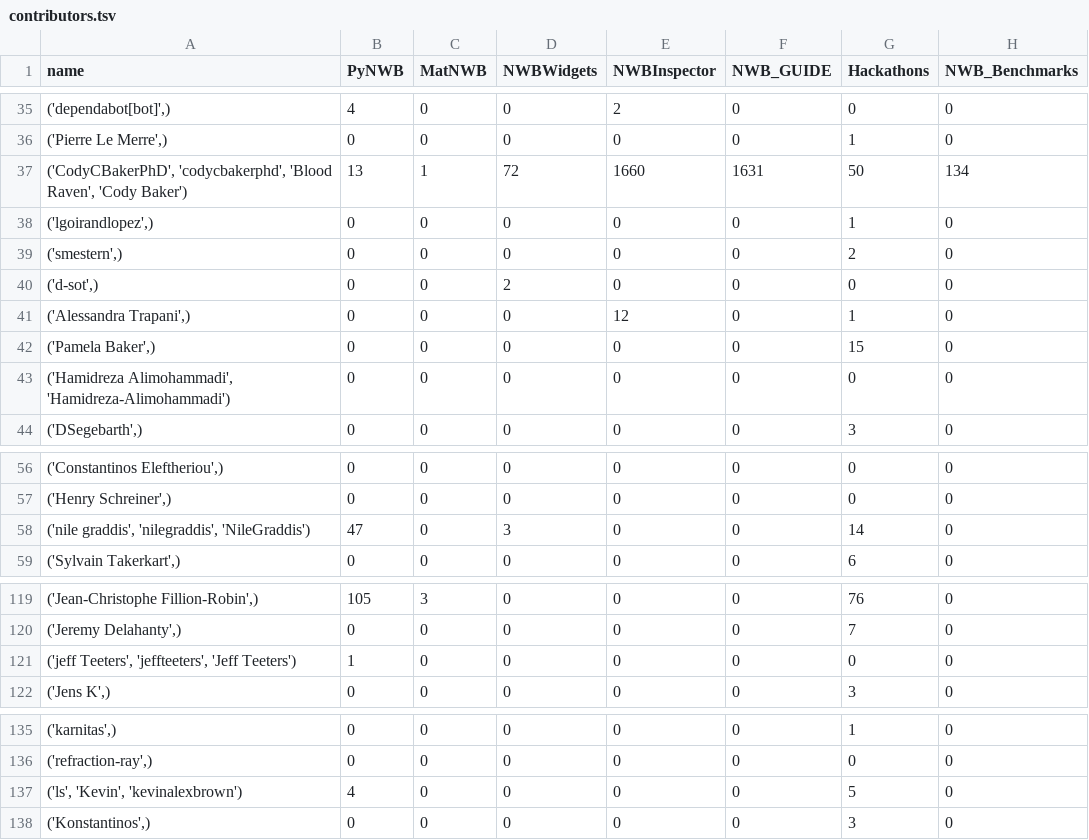
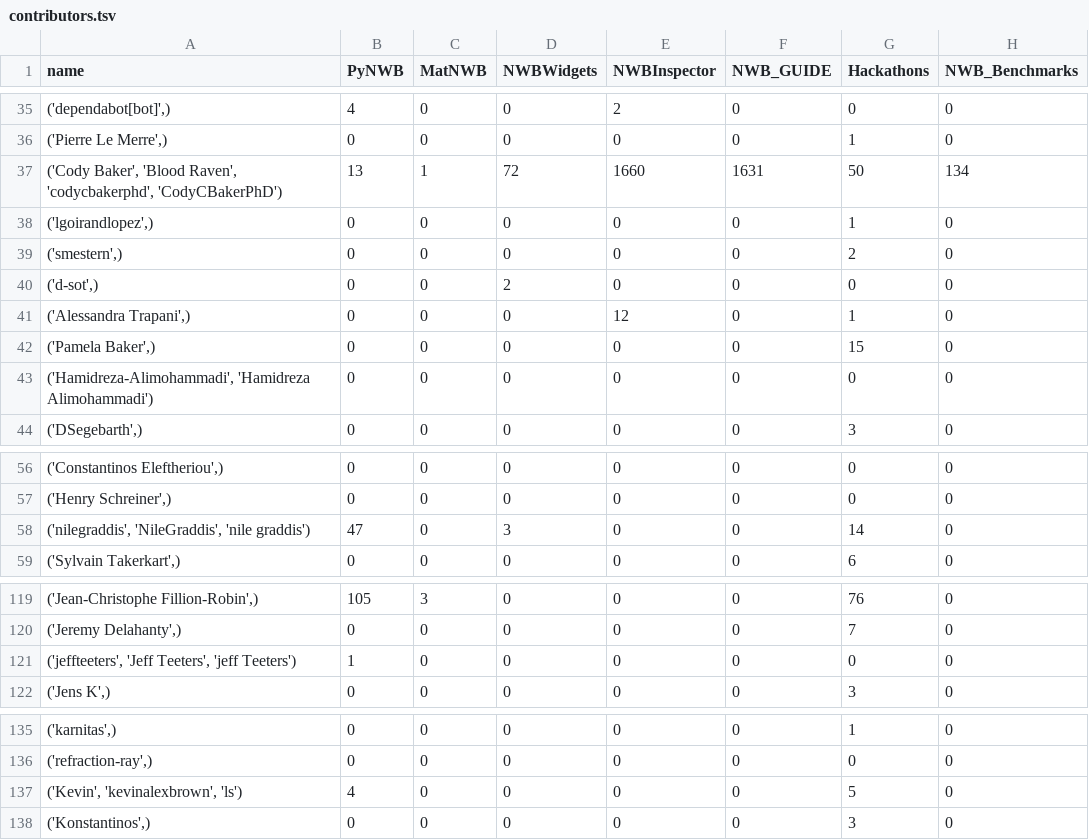
Before and after one commit to NeurodataWithoutBorders/nwb-project-analytics, a TSV file: data/contributors.tsv, drawn as a sheet; only a part is shown, gaps mark what is left out; the diff covers the shown part only; the diff names each change by its address in the sheet, - before the commit and + after, or states it on an @@ line.

```diff
--- a/data/contributors.tsv
+++ b/data/contributors.tsv
-A37 (name): ('CodyCBakerPhD', 'codycbakerphd', 'Blood Raven', 'Cody Baker')
+A37 (name): ('Cody Baker', 'Blood Raven', 'codycbakerphd', 'CodyCBakerPhD')
-A43 (name): ('Hamidreza Alimohammadi', 'Hamidreza-Alimohammadi')
+A43 (name): ('Hamidreza-Alimohammadi', 'Hamidreza Alimohammadi')
-A58 (name): ('nile graddis', 'nilegraddis', 'NileGraddis')
+A58 (name): ('nilegraddis', 'NileGraddis', 'nile graddis')
-A121 (name): ('jeff Teeters', 'jeffteeters', 'Jeff Teeters')
+A121 (name): ('jeffteeters', 'Jeff Teeters', 'jeff Teeters')
-A137 (name): ('ls', 'Kevin', 'kevinalexbrown')
+A137 (name): ('Kevin', 'kevinalexbrown', 'ls')
```
Also changed, not shown: 13 edited cells elsewhere in this file, data/dandi_nwb_stats.tsv, 3 other files.
